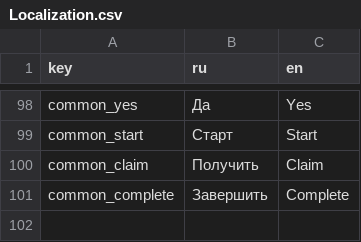
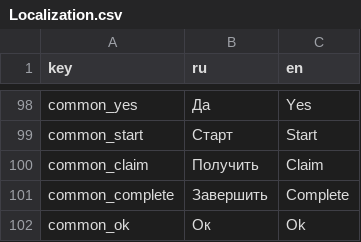
Before and after one commit to supermax143/CraftTD, a CSV file: Assets/Localization/Localization.csv, drawn as a sheet; only a part is shown, gaps mark what is left out.

Commit message:
localization added

```diff
--- a/Assets/Localization/Localization.csv
+++ b/Assets/Localization/Localization.csv
@@ -101 +101,2 @@ common_claim|Получить|Claim
 common_complete|Завершить|Complete
+common_ok|Ок|Ok
```
Also changed, not shown: 5 other files.
